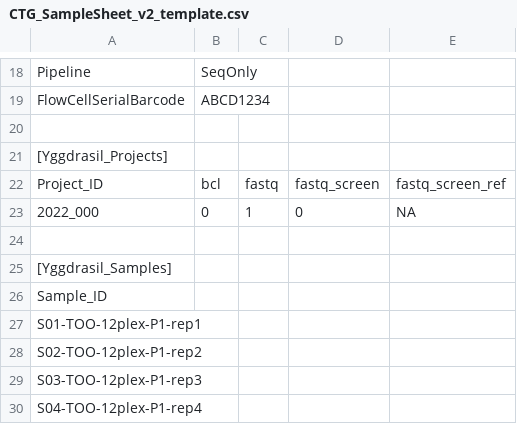
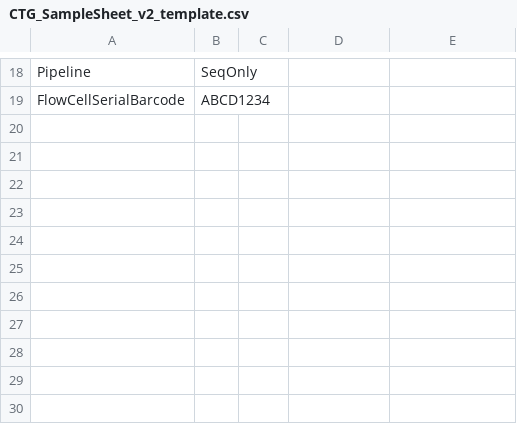
Before and after one commit to ctg-lund/Yggdrasil, a CSV file: examples/CTG_SampleSheet_v2_template.csv, drawn as a sheet; only a part is shown, gaps mark what is left out; the diff names each change by its address in the sheet, - before the commit and + after, or states it on an @@ line.

Commit message:
Update CTG_SampleSheet_v2_template.csv
Remove unused sections from yggdrasil samplesheet

```diff
--- a/examples/CTG_SampleSheet_v2_template.csv
+++ b/examples/CTG_SampleSheet_v2_template.csv
-row 20: (empty)
-row 21: [Yggdrasil_Projects]
-row 22: Project_ID | bcl | fastq | fastq_screen | fastq_screen_ref
-row 23: 2022_000 | 0 | 1 | 0 | NA
-row 24: (empty)
-row 25: [Yggdrasil_Samples]
-row 26: Sample_ID
-row 27: S01-TOO-12plex-P1-rep1
-row 28: S02-TOO-12plex-P1-rep2
-row 29: S03-TOO-12plex-P1-rep3
-row 30: S04-TOO-12plex-P1-rep4
```
